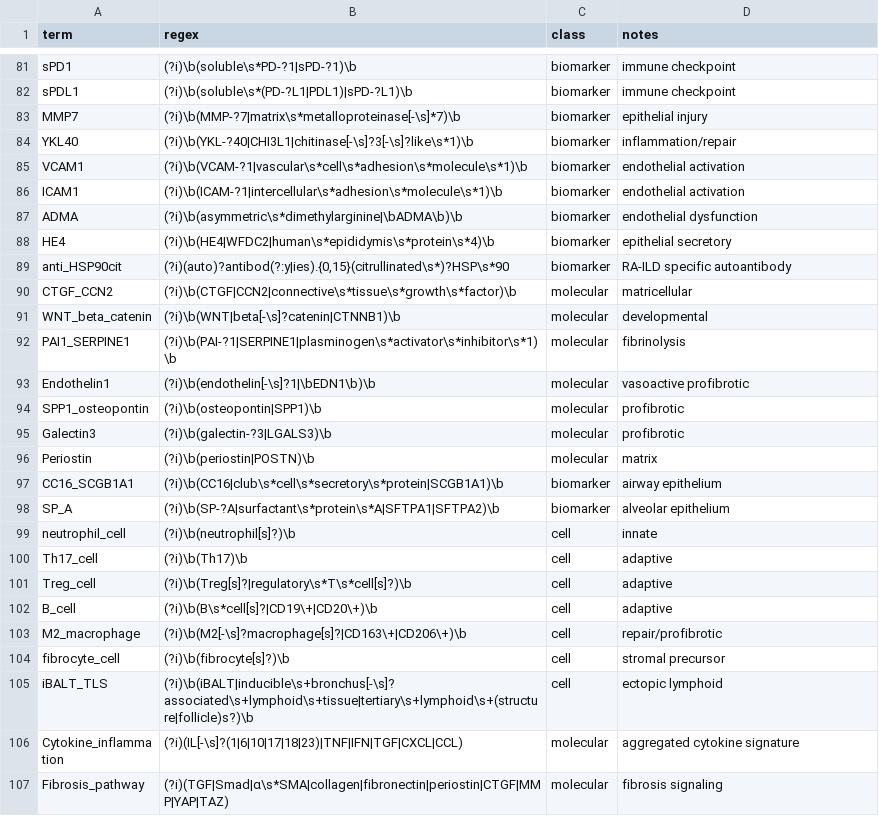
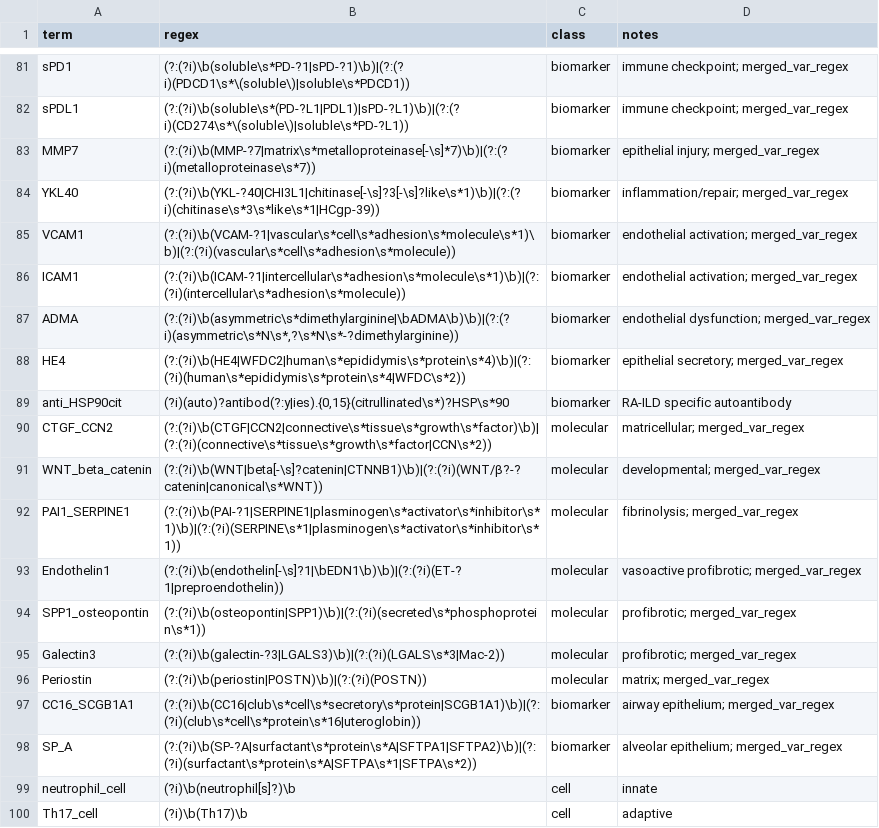
Before and after one commit to snb51961/RA-ILD_LBD_atlas_pipeline, a CSV file: dic/ra_ild_dictionary_analysis_v1_genetics.csv, drawn as a sheet; only a part is shown, gaps mark what is left out; the shorter side is filled out with more unchanged rows; the diff covers the shown part only; the diff names each change by its address in the sheet, - before the commit and + after, or states it on an @@ line.

```diff
--- a/dic/ra_ild_dictionary_analysis_v1_genetics.csv
+++ b/dic/ra_ild_dictionary_analysis_v1_genetics.csv
-B81 (regex): (?i)\b(soluble\s*PD-?1|sPD-?1)\b
+B81 (regex): (?:(?i)\b(soluble\s*PD-?1|sPD-?1)\b)|(?:(?i)(PDCD1\s*\(soluble\)|soluble\s*PDCD1))
-D81:D82 (notes): immune checkpoint
+D81:D82 (notes): immune checkpoint; merged_var_regex
-B82 (regex): (?i)\b(soluble\s*(PD-?L1|PDL1)|sPD-?L1)\b
+B82 (regex): (?:(?i)\b(soluble\s*(PD-?L1|PDL1)|sPD-?L1)\b)|(?:(?i)(CD274\s*\(soluble\)|soluble\s*PD-?L1))
-B83 (regex): (?i)\b(MMP-?7|matrix\s*metalloproteinase[-\s]*7)\b
+B83 (regex): (?:(?i)\b(MMP-?7|matrix\s*metalloproteinase[-\s]*7)\b)|(?:(?i)(metalloproteinase\s*7))
-D83 (notes): epithelial injury
+D83 (notes): epithelial injury; merged_var_regex
-B84 (regex): (?i)\b(YKL-?40|CHI3L1|chitinase[-\s]?3[-\s]?like\s*1)\b
+B84 (regex): (?:(?i)\b(YKL-?40|CHI3L1|chitinase[-\s]?3[-\s]?like\s*1)\b)|(?:(?i)(chitinase\s*3\s*like\s*1|HCgp-39))
-D84 (notes): inflammation/repair
+D84 (notes): inflammation/repair; merged_var_regex
-B85 (regex): (?i)\b(VCAM-?1|vascular\s*cell\s*adhesion\s*molecule\s*1)\b
+B85 (regex): (?:(?i)\b(VCAM-?1|vascular\s*cell\s*adhesion\s*molecule\s*1)\b)|(?:(?i)(vascular\s*cell\s*adhesion\s*molecule))
-D85:D86 (notes): endothelial activation
+D85:D86 (notes): endothelial activation; merged_var_regex
-B86 (regex): (?i)\b(ICAM-?1|intercellular\s*adhesion\s*molecule\s*1)\b
+B86 (regex): (?:(?i)\b(ICAM-?1|intercellular\s*adhesion\s*molecule\s*1)\b)|(?:(?i)(intercellular\s*adhesion\s*molecule))
-B87 (regex): (?i)\b(asymmetric\s*dimethylarginine|\bADMA\b)\b
+B87 (regex): (?:(?i)\b(asymmetric\s*dimethylarginine|\bADMA\b)\b)|(?:(?i)(asymmetric\s*N\s*,?\s*N\s*-?dimethylarginine))
-D87 (notes): endothelial dysfunction
+D87 (notes): endothelial dysfunction; merged_var_regex
-B88 (regex): (?i)\b(HE4|WFDC2|human\s*epididymis\s*protein\s*4)\b
+B88 (regex): (?:(?i)\b(HE4|WFDC2|human\s*epididymis\s*protein\s*4)\b)|(?:(?i)(human\s*epididymis\s*protein\s*4|WFDC\s*2))
-D88 (notes): epithelial secretory
+D88 (notes): epithelial secretory; merged_var_regex
-B90 (regex): (?i)\b(CTGF|CCN2|connective\s*tissue\s*growth\s*factor)\b
+B90 (regex): (?:(?i)\b(CTGF|CCN2|connective\s*tissue\s*growth\s*factor)\b)|(?:(?i)(connective\s*tissue\s*growth\s*factor|CCN\s*2))
-D90 (notes): matricellular
+D90 (notes): matricellular; merged_var_regex
-B91 (regex): (?i)\b(WNT|beta[-\s]?catenin|CTNNB1)\b
+B91 (regex): (?:(?i)\b(WNT|beta[-\s]?catenin|CTNNB1)\b)|(?:(?i)(WNT/β?-?catenin|canonical\s*WNT))
-D91 (notes): developmental
+D91 (notes): developmental; merged_var_regex
-B92 (regex): (?i)\b(PAI-?1|SERPINE1|plasminogen\s*activator\s*inhibitor\s*1)\b
+B92 (regex): (?:(?i)\b(PAI-?1|SERPINE1|plasminogen\s*activator\s*inhibitor\s*1)\b)|(?:(?i)(SERPINE\s*1|plasminogen\s*activator\s*inhibitor\s*1))
-D92 (notes): fibrinolysis
+D92 (notes): fibrinolysis; merged_var_regex
-B93 (regex): (?i)\b(endothelin[-\s]?1|\bEDN1\b)\b
+B93 (regex): (?:(?i)\b(endothelin[-\s]?1|\bEDN1\b)\b)|(?:(?i)(ET-?1|preproendothelin))
-D93 (notes): vasoactive profibrotic
+D93 (notes): vasoactive profibrotic; merged_var_regex
-B94 (regex): (?i)\b(osteopontin|SPP1)\b
+B94 (regex): (?:(?i)\b(osteopontin|SPP1)\b)|(?:(?i)(secreted\s*phosphoprotein\s*1))
-D94:D95 (notes): profibrotic
+D94:D95 (notes): profibrotic; merged_var_regex
-B95 (regex): (?i)\b(galectin-?3|LGALS3)\b
+B95 (regex): (?:(?i)\b(galectin-?3|LGALS3)\b)|(?:(?i)(LGALS\s*3|Mac-2))
-B96 (regex): (?i)\b(periostin|POSTN)\b
+B96 (regex): (?:(?i)\b(periostin|POSTN)\b)|(?:(?i)(POSTN))
-D96 (notes): matrix
+D96 (notes): matrix; merged_var_regex
-B97 (regex): (?i)\b(CC16|club\s*cell\s*secretory\s*protein|SCGB1A1)\b
+B97 (regex): (?:(?i)\b(CC16|club\s*cell\s*secretory\s*protein|SCGB1A1)\b)|(?:(?i)(club\s*cell\s*protein\s*16|uteroglobin))
-D97 (notes): airway epithelium
+D97 (notes): airway epithelium; merged_var_regex
-B98 (regex): (?i)\b(SP-?A|surfactant\s*protein\s*A|SFTPA1|SFTPA2)\b
+B98 (regex): (?:(?i)\b(SP-?A|surfactant\s*protein\s*A|SFTPA1|SFTPA2)\b)|(?:(?i)(surfactant\s*protein\s*A|SFTPA\s*1|SFTPA\s*2))
-D98 (notes): alveolar epithelium
+D98 (notes): alveolar epithelium; merged_var_regex
```
Also changed, not shown: 9 added rows and 46 edited cells elsewhere in this file, Dataset/Dataset_S2_signed_effects_summary_withCI.csv, 7 other files.
